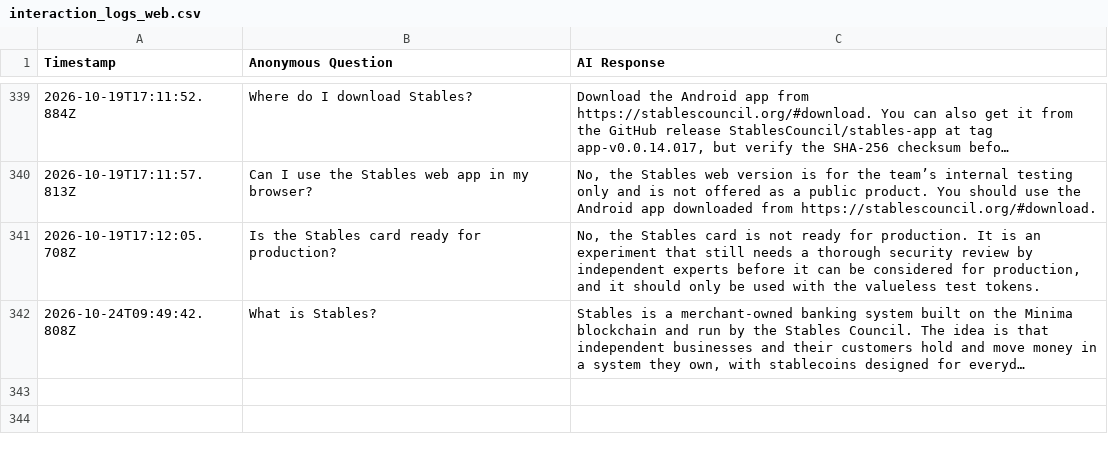
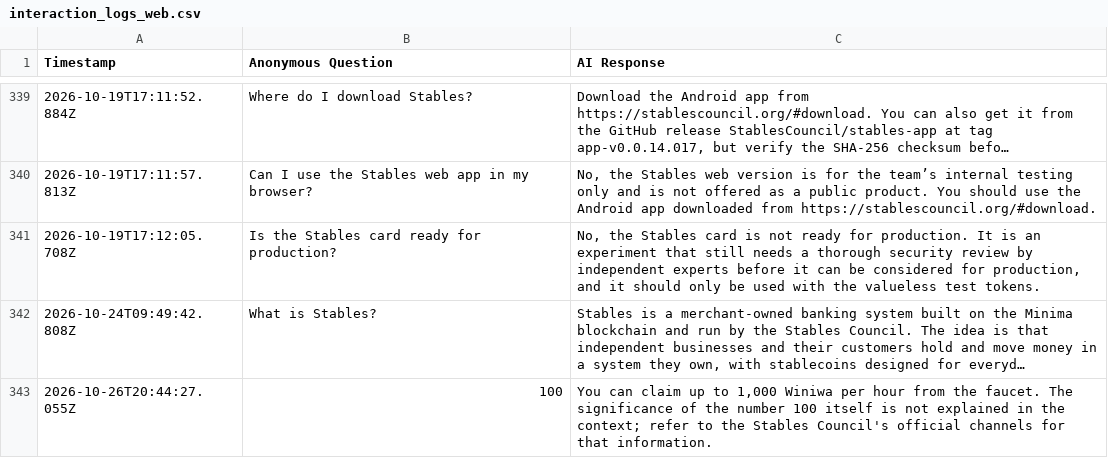
Before and after one commit to StablesCouncil/stables-agent, a CSV file: agent/interaction_logs_web.csv, drawn as a sheet; only a part is shown, gaps mark what is left out; long unchanged cells end in …; the diff covers the shown part only; the diff names each change by its address in the sheet, - before the commit and + after, or states it on an @@ line.

```diff
--- a/agent/interaction_logs_web.csv
+++ b/agent/interaction_logs_web.csv
+row 343: 2026-10-26T20:44:27.055Z | 100 | You can claim up to 1,000 Winiwa per hour from the faucet. The significance of the number 100 itself is not explained in the context; refer to the Stables Council's official channels for that information.
```
Also changed, not shown: 1 added row elsewhere in this file, agent/interaction_logs.csv.
